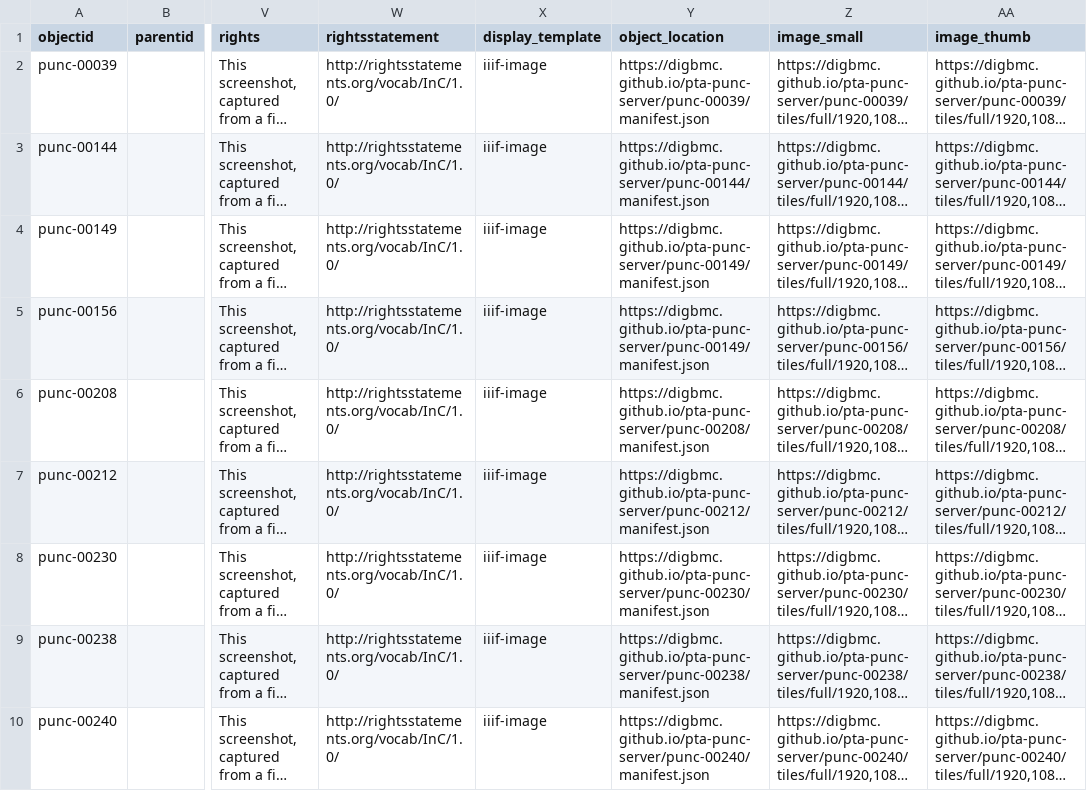
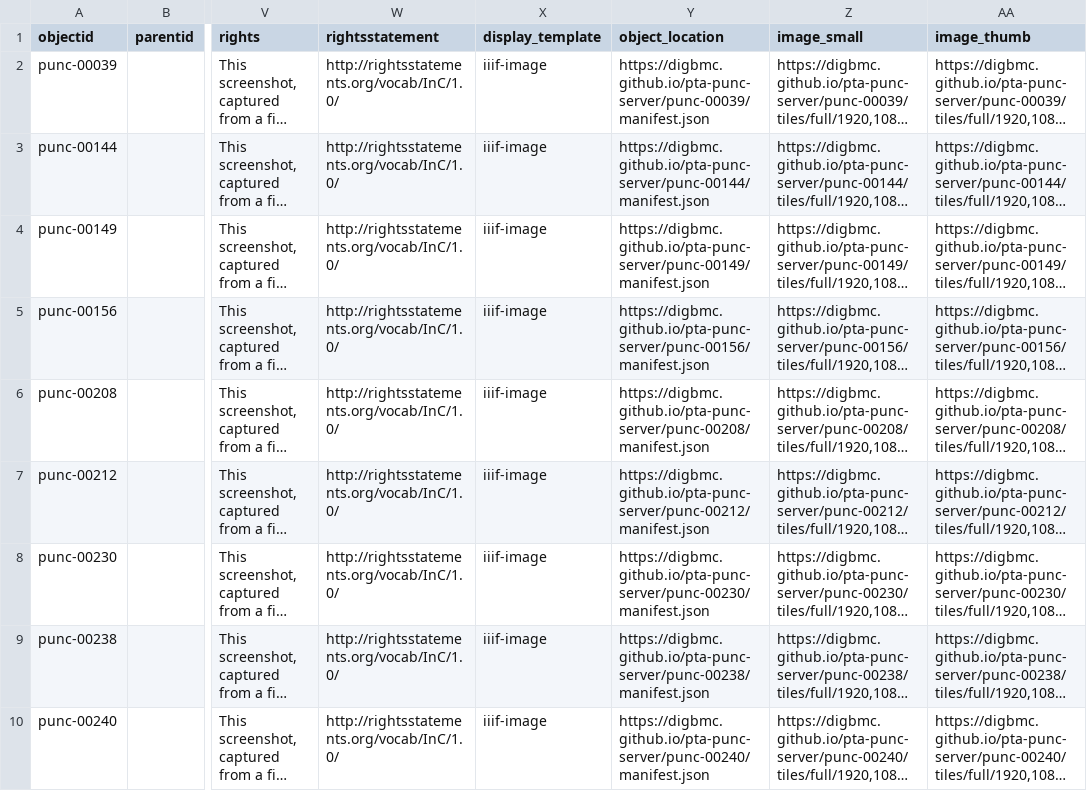
Before and after one commit to digbmc/pt-annotated, a CSV file: _data/pta-sample-metadata.csv, drawn as a sheet; only a part is shown, gaps mark what is left out; long unchanged cells end in …; the diff names each change by its address in the sheet, - before the commit and + after, or states it on an @@ line.

Commit message:
fix object_location for punc-00156

```diff
--- a/_data/pta-sample-metadata.csv
+++ b/_data/pta-sample-metadata.csv
-Y5 (object_location): https://digbmc.github.io/pta-punc-server/punc-00149/manifest.json
+Y5 (object_location): https://digbmc.github.io/pta-punc-server/punc-00156/manifest.json
```
